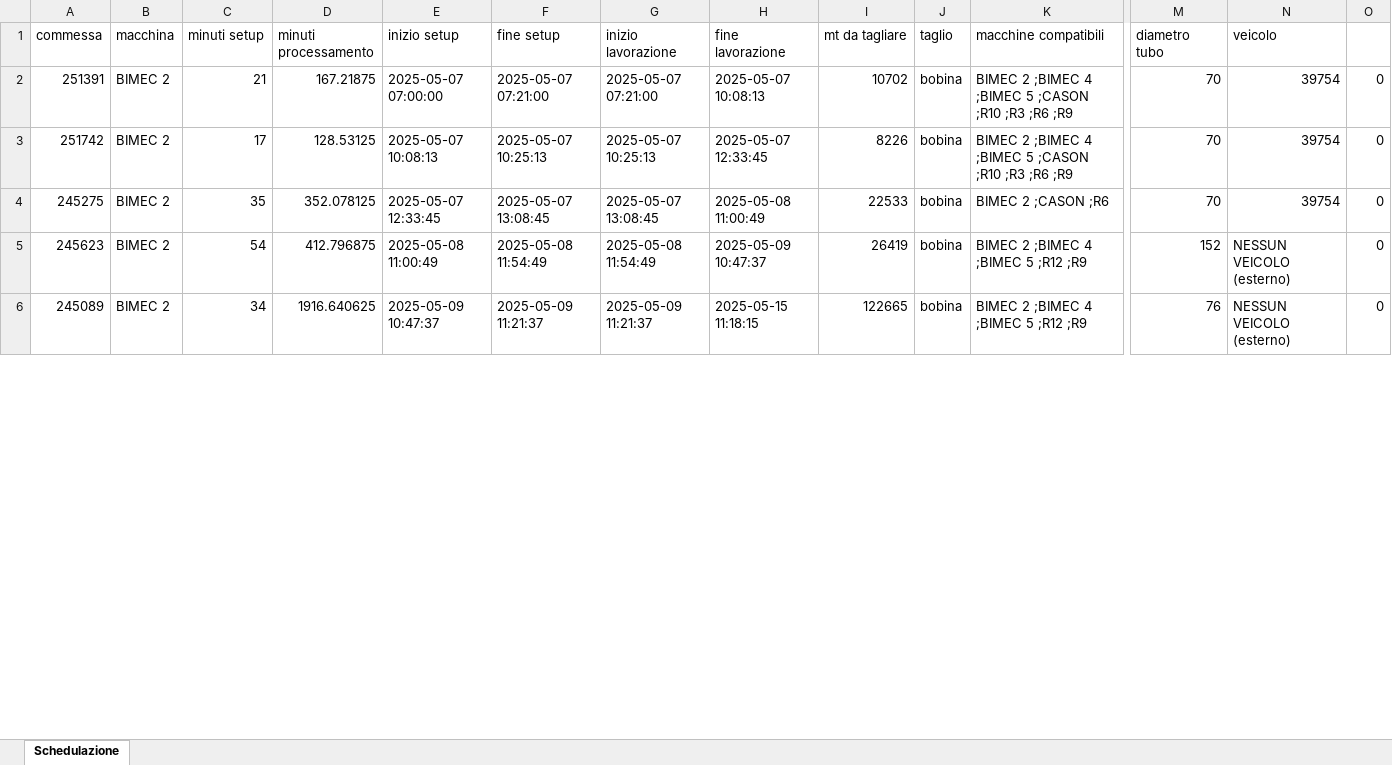
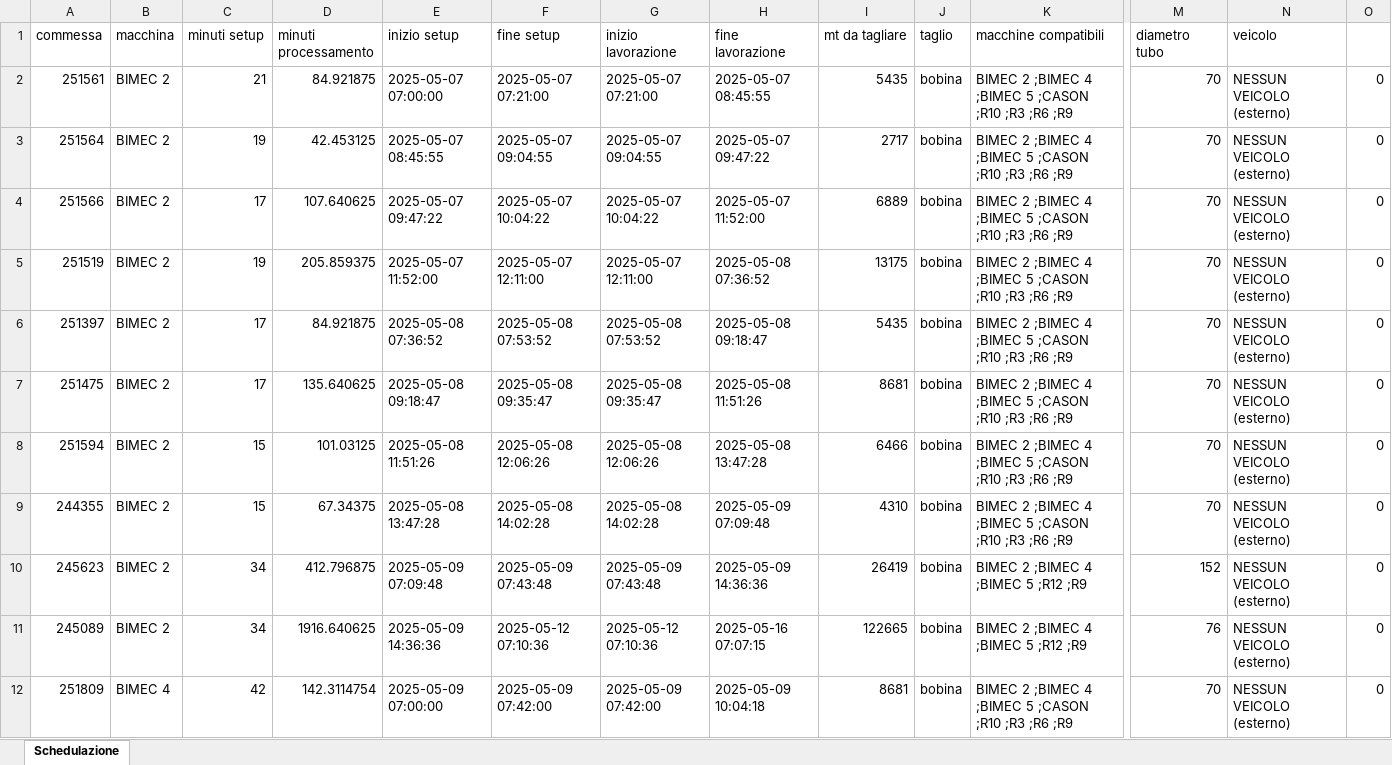
Before and after one commit to Baszonpedis/progettoIS, an Excel workbook: PS-VRP/OUTPUT_TEST/insert_inter.xlsx, sheet Schedulazione, drawn as a sheet; only a part is shown, gaps mark what is left out; values as stored, in another font and other column widths than the file's, no borders; removed rows and columns are numbered as before the commit, all else as after; rows hold the shown columns only; the diff covers the shown part only; the diff names each change by its address in the sheet, - before the commit and + after, or states it on an @@ line.

```diff
--- a/PS-VRP/OUTPUT_TEST/insert_inter.xlsx (sheet Schedulazione)
+++ b/PS-VRP/OUTPUT_TEST/insert_inter.xlsx (sheet Schedulazione)
-A2 (commessa): 251391
+A2 (commessa): 251561
-D2 (minuti processamento): 167.21875
+D2 (minuti processamento): 84.921875
-H2 (fine lavorazione): 2025-05-07 10:08:13
+H2 (fine lavorazione): 2025-05-07 08:45:55
-I2 (mt da tagliare): 10702
+I2 (mt da tagliare): 5435
-N2 (veicolo): 39754
+N2 (veicolo): NESSUN VEICOLO (esterno)
+row 3: 251564 | BIMEC 2 | 19 | 42.453125 | 2025-05-07 08:45:55 | 2025-05-07 09:04:55 | 2025-05-07 09:04:55 | 2025-05-07 09:47:22 | 2717 | bobina | BIMEC 2 ;BIMEC 4 ;BIMEC 5 ;CASON ;R10 ;R3 ;R6 ;R9 | 70 | NESSUN VEICOLO (esterno) | 0
+row 4: 251566 | BIMEC 2 | 17 | 107.640625 | 2025-05-07 09:47:22 | 2025-05-07 10:04:22 | 2025-05-07 10:04:22 | 2025-05-07 11:52:00 | 6889 | bobina | BIMEC 2 ;BIMEC 4 ;BIMEC 5 ;CASON ;R10 ;R3 ;R6 ;R9 | 70 | NESSUN VEICOLO (esterno) | 0
+row 5: 251519 | BIMEC 2 | 19 | 205.859375 | 2025-05-07 11:52:00 | 2025-05-07 12:11:00 | 2025-05-07 12:11:00 | 2025-05-08 07:36:52 | 13175 | bobina | BIMEC 2 ;BIMEC 4 ;BIMEC 5 ;CASON ;R10 ;R3 ;R6 ;R9 | 70 | NESSUN VEICOLO (esterno) | 0
+row 6: 251397 | BIMEC 2 | 17 | 84.921875 | 2025-05-08 07:36:52 | 2025-05-08 07:53:52 | 2025-05-08 07:53:52 | 2025-05-08 09:18:47 | 5435 | bobina | BIMEC 2 ;BIMEC 4 ;BIMEC 5 ;CASON ;R10 ;R3 ;R6 ;R9 | 70 | NESSUN VEICOLO (esterno) | 0
-A7 (commessa): 251742
+A7 (commessa): 251475
-D7 (minuti processamento): 128.53125
+D7 (minuti processamento): 135.640625
-E7 (inizio setup): 2025-05-07 10:08:13
+E7 (inizio setup): 2025-05-08 09:18:47
-F7 (fine setup): 2025-05-07 10:25:13
+F7 (fine setup): 2025-05-08 09:35:47
-G7 (inizio lavorazione): 2025-05-07 10:25:13
+G7 (inizio lavorazione): 2025-05-08 09:35:47
-H7 (fine lavorazione): 2025-05-07 12:33:45
+H7 (fine lavorazione): 2025-05-08 11:51:26
-I7 (mt da tagliare): 8226
+I7 (mt da tagliare): 8681
-N7 (veicolo): 39754
+N7 (veicolo): NESSUN VEICOLO (esterno)
-row 4: 245275 | BIMEC 2 | 35 | 352.078125 | 2025-05-07 12:33:45 | 2025-05-07 13:08:45 | 2025-05-07 13:08:45 | 2025-05-08 11:00:49 | 22533 | bobina | BIMEC 2 ;CASON ;R6 | 70 | 39754 | 0
+row 8: 251594 | BIMEC 2 | 15 | 101.03125 | 2025-05-08 11:51:26 | 2025-05-08 12:06:26 | 2025-05-08 12:06:26 | 2025-05-08 13:47:28 | 6466 | bobina | BIMEC 2 ;BIMEC 4 ;BIMEC 5 ;CASON ;R10 ;R3 ;R6 ;R9 | 70 | NESSUN VEICOLO (esterno) | 0
+row 9: 244355 | BIMEC 2 | 15 | 67.34375 | 2025-05-08 13:47:28 | 2025-05-08 14:02:28 | 2025-05-08 14:02:28 | 2025-05-09 07:09:48 | 4310 | bobina | BIMEC 2 ;BIMEC 4 ;BIMEC 5 ;CASON ;R10 ;R3 ;R6 ;R9 | 70 | NESSUN VEICOLO (esterno) | 0
-C10 (minuti setup): 54
+C10 (minuti setup): 34
-E10 (inizio setup): 2025-05-08 11:00:49
+E10 (inizio setup): 2025-05-09 07:09:48
-F10 (fine setup): 2025-05-08 11:54:49
+F10 (fine setup): 2025-05-09 07:43:48
-G10 (inizio lavorazione): 2025-05-08 11:54:49
+G10 (inizio lavorazione): 2025-05-09 07:43:48
-H10 (fine lavorazione): 2025-05-09 10:47:37
+H10 (fine lavorazione): 2025-05-09 14:36:36
-E11 (inizio setup): 2025-05-09 10:47:37
+E11 (inizio setup): 2025-05-09 14:36:36
-F11 (fine setup): 2025-05-09 11:21:37
+F11 (fine setup): 2025-05-12 07:10:36
-G11 (inizio lavorazione): 2025-05-09 11:21:37
+G11 (inizio lavorazione): 2025-05-12 07:10:36
-H11 (fine lavorazione): 2025-05-15 11:18:15
+H11 (fine lavorazione): 2025-05-16 07:07:15
+row 12: 251809 | BIMEC 4 | 42 | 142.3114754 | 2025-05-09 07:00:00 | 2025-05-09 07:42:00 | 2025-05-09 07:42:00 | 2025-05-09 10:04:18 | 8681 | bobina | BIMEC 2 ;BIMEC 4 ;BIMEC 5 ;CASON ;R10 ;R3 ;R6 ;R9 | 70 | NESSUN VEICOLO (esterno) | 0
```
Also changed, not shown: 29 added rows, 12 removed rows and 240 edited cells elsewhere in this sheet, PS-VRP/Dati_output/error_read_file.xlsx, PS-VRP/OUTPUT_TEST/euristico_costruttivo.xlsx, 10 other files.
